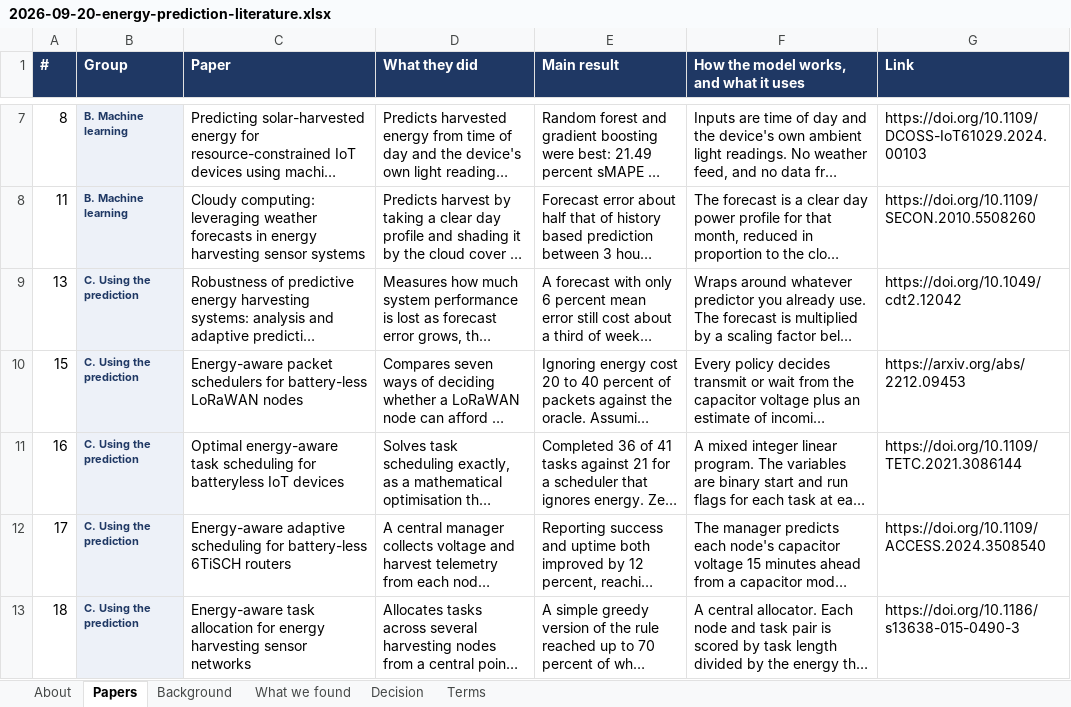
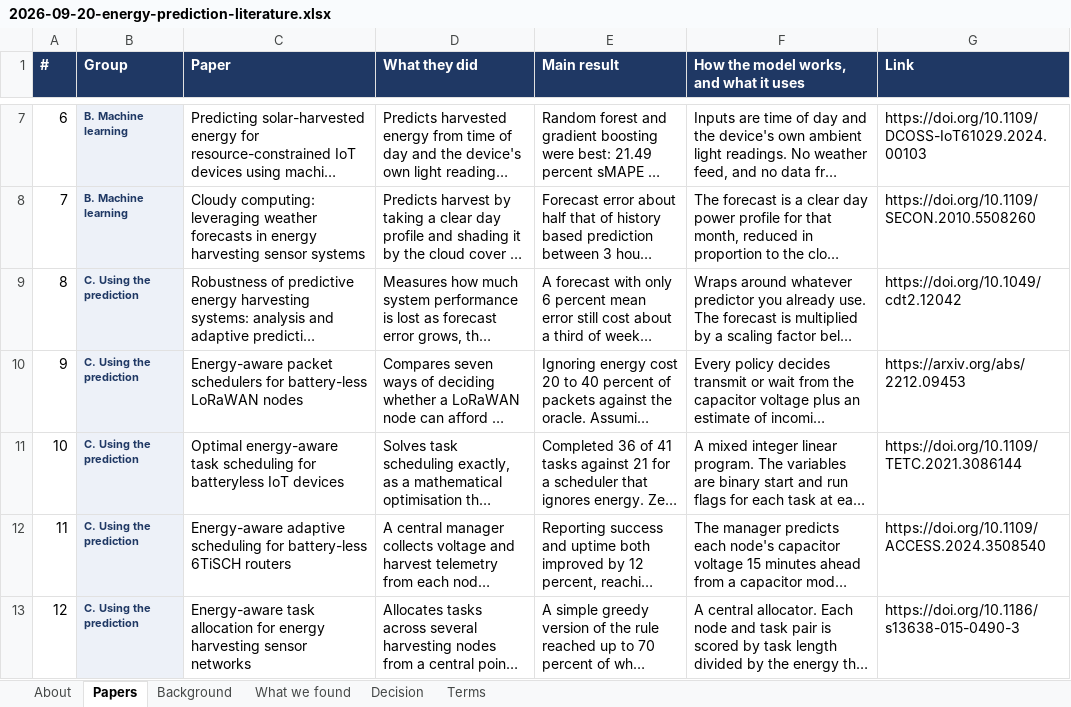
Before and after one commit to ahm-adsaad/sdp-sensor-nodes, an Excel workbook: docs/research/2026-09-20-energy-prediction-literature.xlsx, sheet Papers, drawn as a sheet; only a part is shown, gaps mark what is left out; long unchanged cells end in …; values as stored, in another font and other column widths than the file's, no borders; the diff covers the shown part only; the diff names each change by its address in the sheet, - before the commit and + after, or states it on an @@ line.

```diff
--- a/docs/research/2026-09-20-energy-prediction-literature.xlsx (sheet Papers)
+++ b/docs/research/2026-09-20-energy-prediction-literature.xlsx (sheet Papers)
-A7 (#): 8
+A7 (#): 6
-A8 (#): 11
+A8 (#): 7
-A9 (#): 13
+A9 (#): 8
-A10 (#): 15
+A10 (#): 9
-A11 (#): 16
+A11 (#): 10
-A12 (#): 17
+A12 (#): 11
-A13 (#): 18
+A13 (#): 12
```
Also changed, not shown: 1 added row, 1 removed row and 21 edited cells elsewhere in this sheet, docs/research/2026-09-20-energy-prediction-literature.UPDATED.xlsx, 1 other file.
